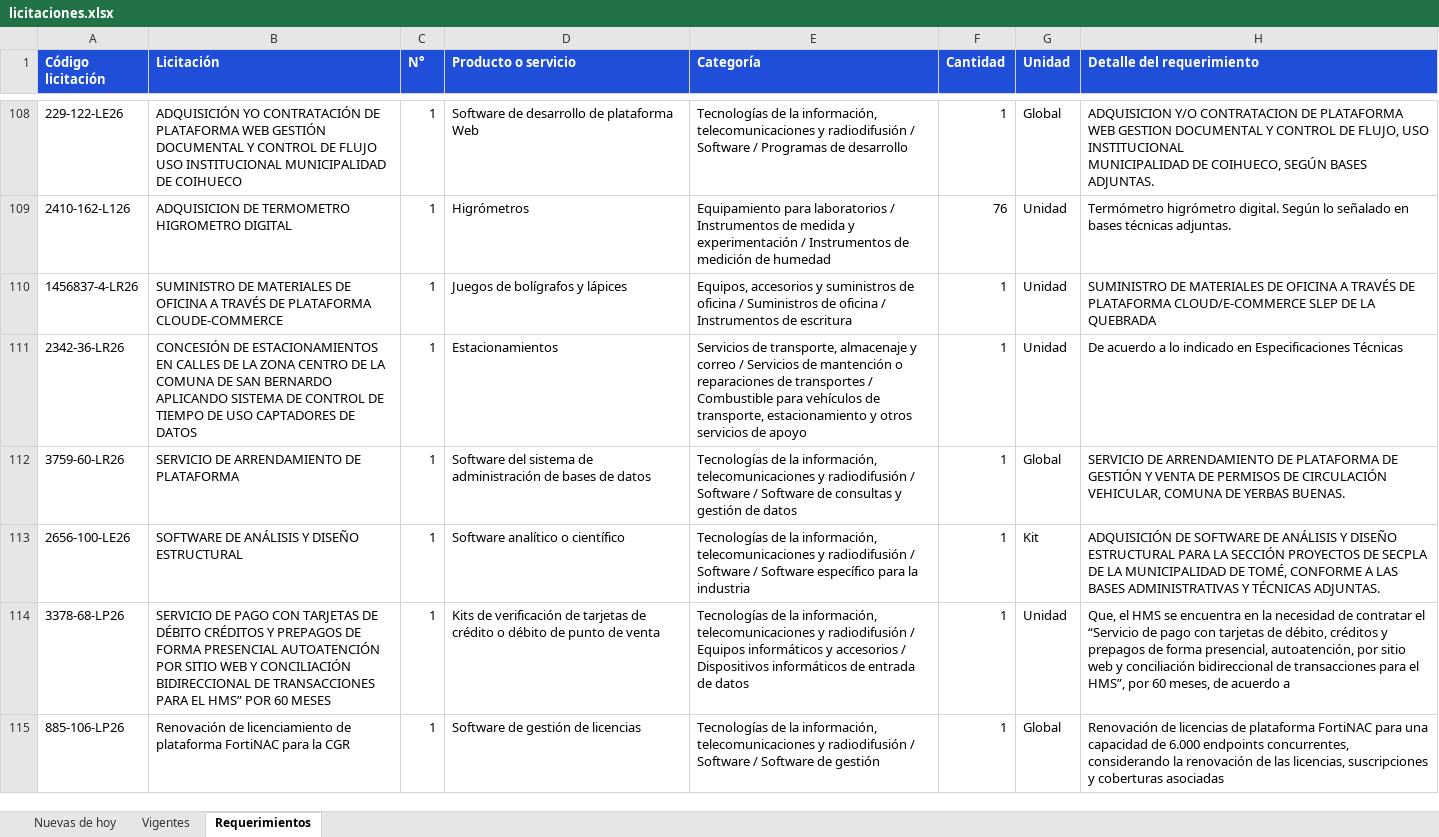
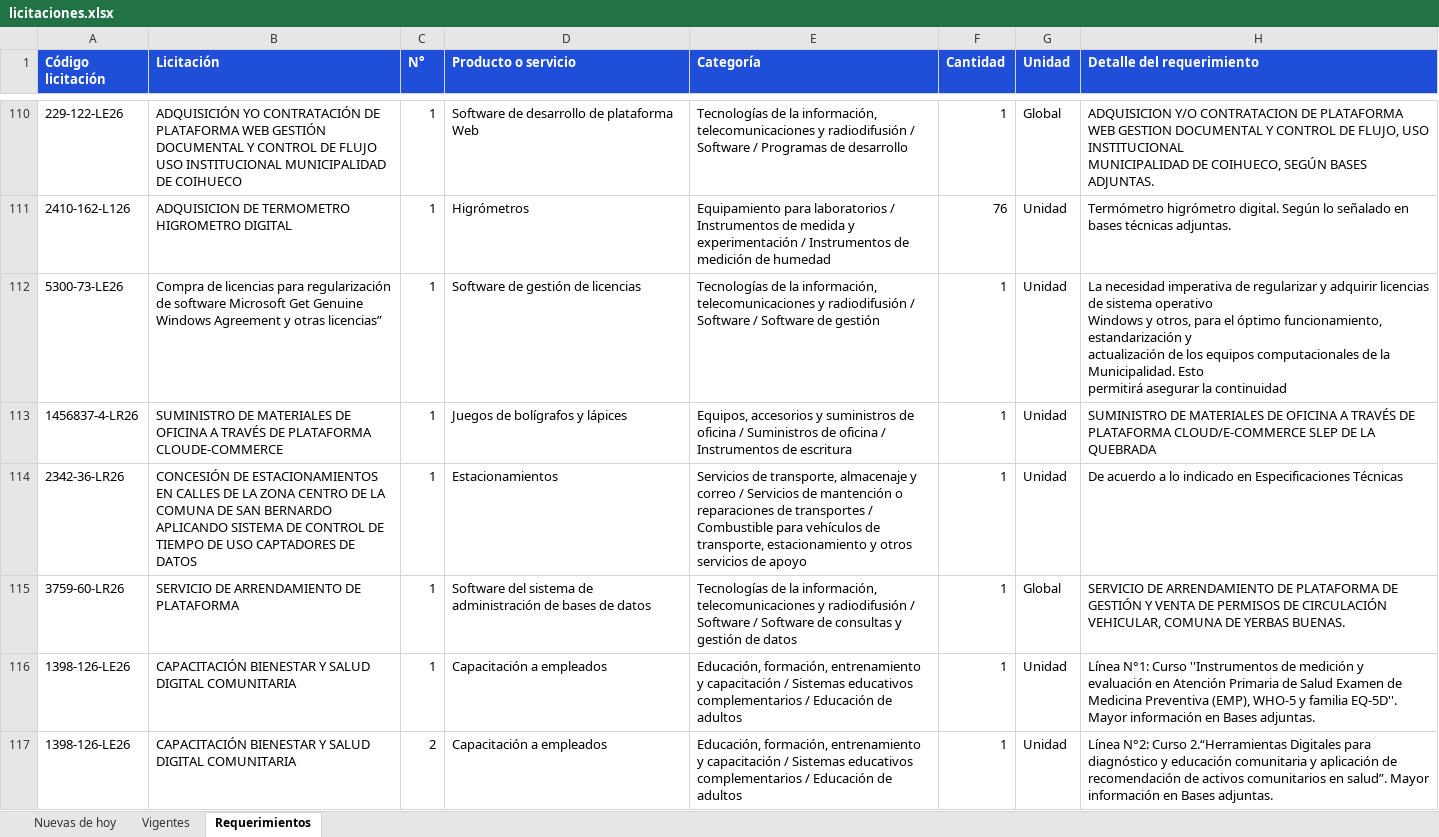
Before and after one commit to annibe/radar-licitaciones, an Excel workbook: web/descargas/licitaciones.xlsx, sheet Requerimientos, drawn as a sheet; only a part is shown, gaps mark what is left out; the shorter side is filled out with more unchanged rows; values as stored, in another font and other column widths than the file's, no borders; ↵ is a line break in a cell; the diff covers the shown part only; the diff names each change by its address in the sheet, - before the commit and + after, or states it on an @@ line.

```diff
--- a/web/descargas/licitaciones.xlsx (sheet Requerimientos)
+++ b/web/descargas/licitaciones.xlsx (sheet Requerimientos)
+row 112: 5300-73-LE26 | Compra de licencias para regularización de software Microsoft Get Genuine Windows Agreement y otras licencias” | 1 | Software de gestión de licencias | Tecnologías de la información, telecomunicaciones y radiodifusión / Software / Software de gestión | 1 | Unidad | La necesidad imperativa de regularizar y adquirir licencias de sistema operativo ↵ Windows y otros, para el óptimo funcionamiento, estandarización y ↵ actualización de los equipos computacionales de la Municipalidad. Esto ↵ permitirá asegurar la continuidad
+row 116: 1398-126-LE26 | CAPACITACIÓN BIENESTAR Y SALUD DIGITAL COMUNITARIA | 1 | Capacitación a empleados | Educación, formación, entrenamiento y capacitación / Sistemas educativos complementarios / Educación de adultos | 1 | Unidad | Línea N°1: Curso ''Instrumentos de medición y evaluación en Atención Primaria de Salud Examen de Medicina Preventiva (EMP), WHO-5 y familia EQ-5D''. Mayor información en Bases adjuntas.
+row 117: 1398-126-LE26 | CAPACITACIÓN BIENESTAR Y SALUD DIGITAL COMUNITARIA | 2 | Capacitación a empleados | Educación, formación, entrenamiento y capacitación / Sistemas educativos complementarios / Educación de adultos | 1 | Unidad | Línea N°2: Curso 2.“Herramientas Digitales para diagnóstico y educación comunitaria y aplicación de recomendación de activos comunitarios en salud”. Mayor información en Bases adjuntas.
```
Also changed, not shown: 25 added rows and 6 moved rows elsewhere in this sheet, sheet Vigentes, sheet Nuevas de hoy, formulas that keep their value, 4 other files.
